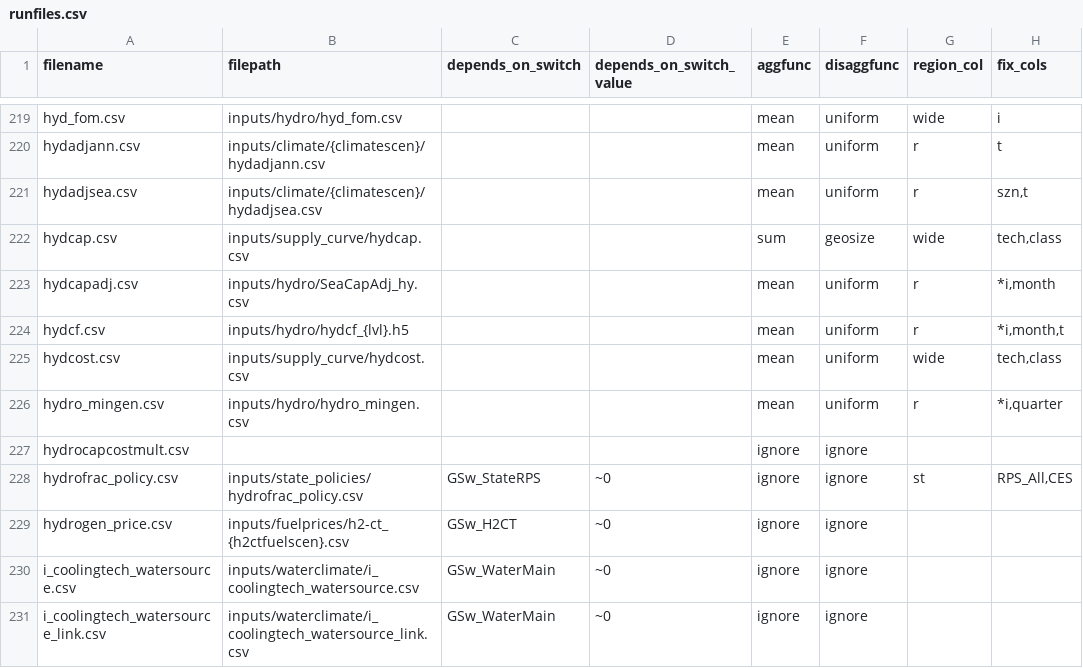
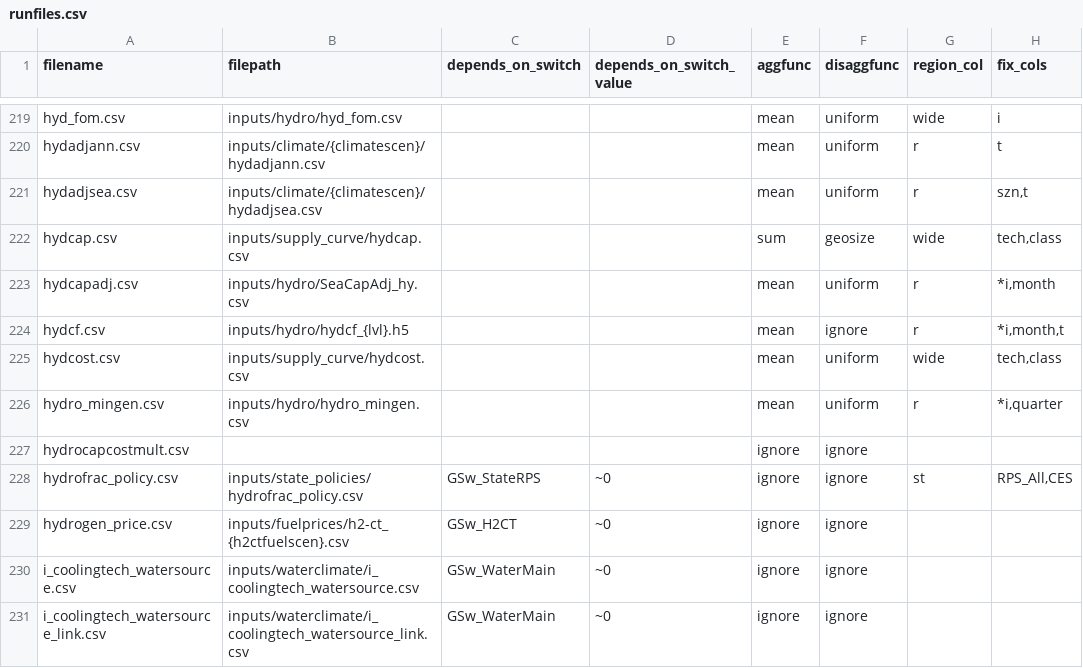
Before and after one commit to NREL/ReEDS-2.0, a CSV file: runfiles.csv, drawn as a sheet; only a part is shown, gaps mark what is left out; the diff names each change by its address in the sheet, - before the commit and + after, or states it on an @@ line.

Commit message:
fix incorrect disaggfunc

```diff
--- a/runfiles.csv
+++ b/runfiles.csv
-F224 (disaggfunc): uniform
+F224 (disaggfunc): ignore
```
